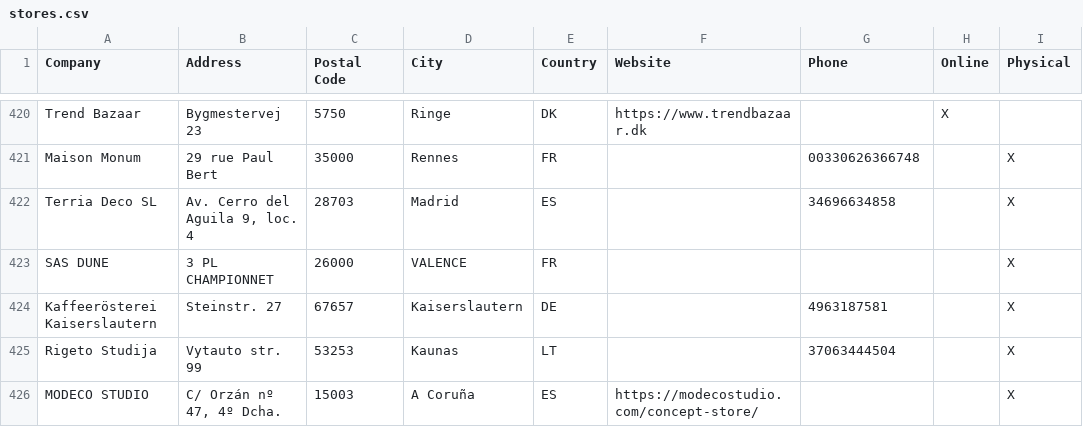
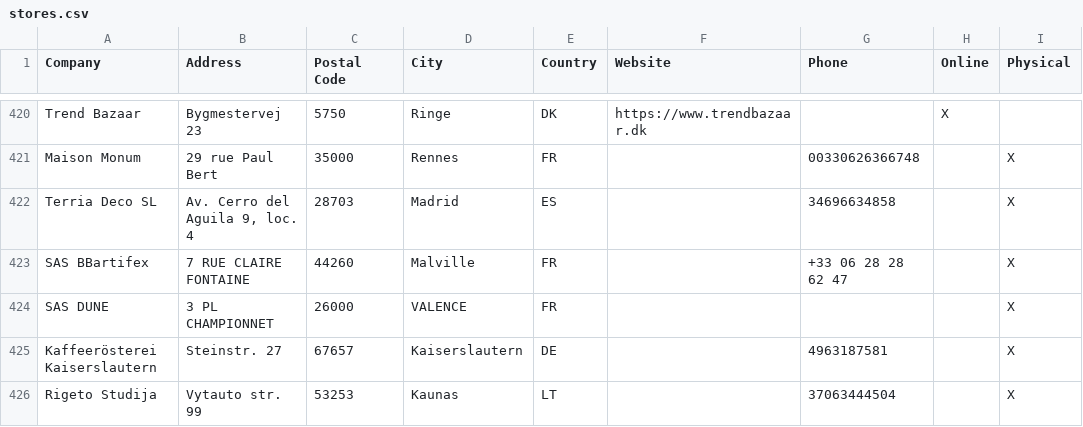
Before and after one commit to NicoBang/nordal-store-locator, a CSV file: stores.csv, drawn as a sheet; only a part is shown, gaps mark what is left out; the shorter side is filled out with more unchanged rows.

```diff
--- a/stores.csv
+++ b/stores.csv
@@ -422,2 +422,3 @@ Maison Monum,29 rue Paul Bert,35000,Rennes,FR,,00330626366748,,X
 Terria Deco SL,"Av. Cerro del Aguila 9, loc. 4",28703,Madrid,ES,,34696634858,,X
+SAS BBartifex,7 RUE CLAIRE FONTAINE,44260,Malville,FR,,+33 06 28 28 62 47,,X
 SAS DUNE,3 PL CHAMPIONNET,26000,VALENCE,FR,,,,X
```
Also changed, not shown: 2 other files.
